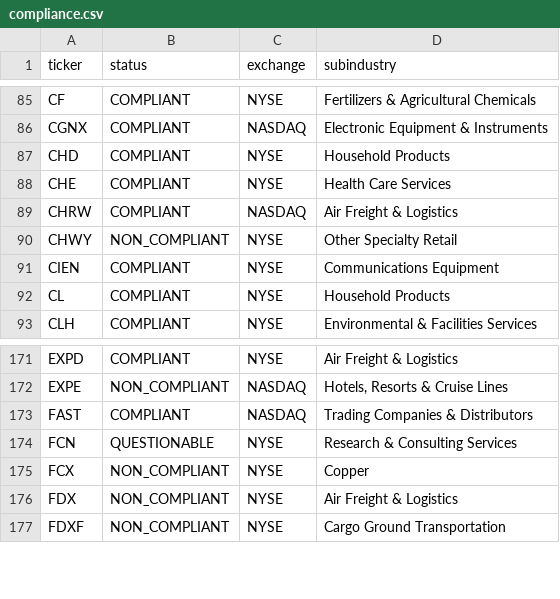
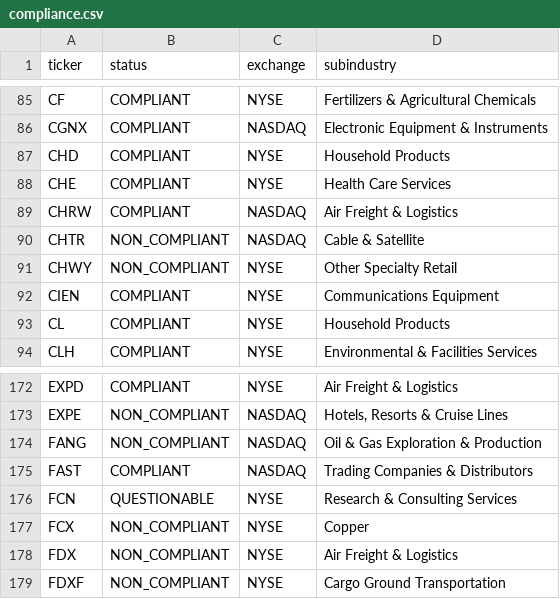
Before and after one commit to mzahoor18/halal-motion, a CSV file: data/compliance.csv, drawn as a sheet; only a part is shown, gaps mark what is left out.

```diff
--- a/data/compliance.csv
+++ b/data/compliance.csv
@@ -89,2 +89,3 @@ CHE,COMPLIANT,NYSE,Health Care  Services
 CHRW,COMPLIANT,NASDAQ,Air Freight & Logistics
+CHTR,NON_COMPLIANT,NASDAQ,Cable & Satellite
 CHWY,NON_COMPLIANT,NYSE,Other Specialty Retail
@@ -172,2 +173,3 @@ EXPD,COMPLIANT,NYSE,Air Freight & Logistics
 EXPE,NON_COMPLIANT,NASDAQ,"Hotels, Resorts & Cruise Lines"
+FANG,NON_COMPLIANT,NASDAQ,Oil & Gas Exploration & Production
 FAST,COMPLIANT,NASDAQ,Trading Companies & Distributors
```
Also changed, not shown: data/universe_seed.csv, history/picks.csv, 4 other files.
